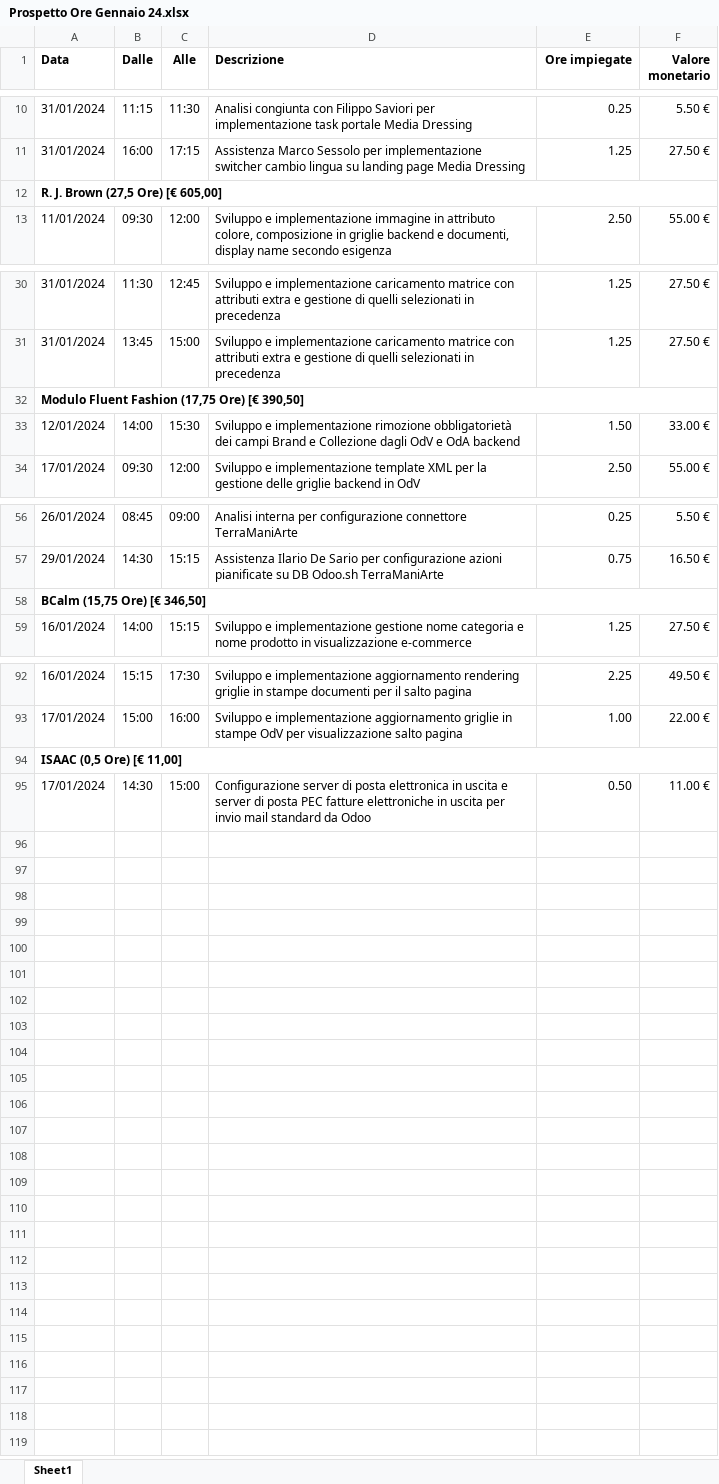
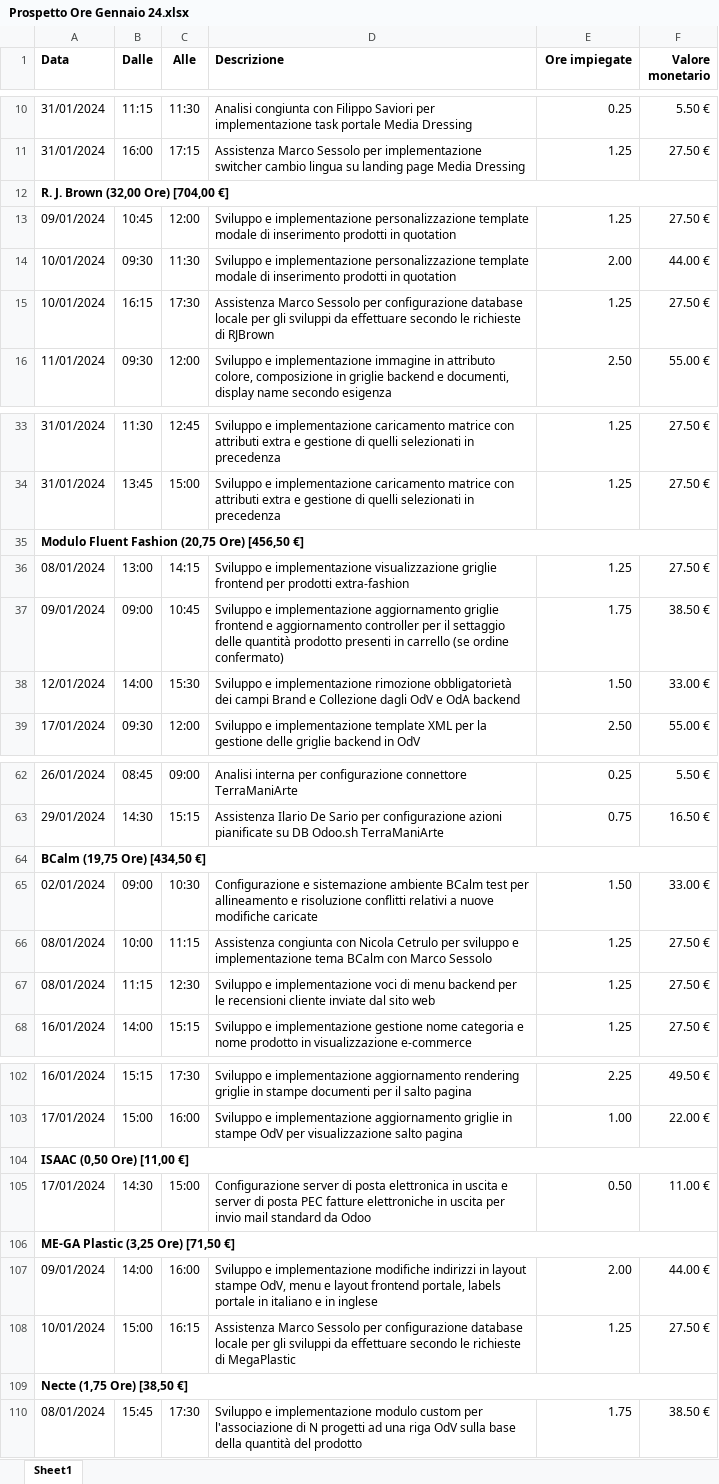
Before and after one commit to nickciava98/nciavarella_custom, an Excel workbook: nciavarella_custom/static/xlsx_data/Prospetto Ore Gennaio 24.xlsx, sheet Sheet1, drawn as a sheet; only a part is shown, gaps mark what is left out; values as stored, in another font and other column widths than the file's, no borders; addresses are those after the commit; the diff covers the shown part only; the diff names each change by its address in the sheet, - before the commit and + after, or states it on an @@ line.

```diff
--- a/nciavarella_custom/static/xlsx_data/Prospetto Ore Gennaio 24.xlsx (sheet Sheet1)
+++ b/nciavarella_custom/static/xlsx_data/Prospetto Ore Gennaio 24.xlsx (sheet Sheet1)
-A12 (Data): R. J. Brown (27,5 Ore) [€ 605,00]
+A12 (Data): R. J. Brown (32,00 Ore) [704,00 €]
+row 13: 09/01/2024 | 10:45 | 12:00 | Sviluppo e implementazione personalizzazione template modale di inserimento prodotti in quotation | 1.25 | 27.50 €
+row 14: 10/01/2024 | 09:30 | 11:30 | Sviluppo e implementazione personalizzazione template modale di inserimento prodotti in quotation | 2.00 | 44.00 €
+row 15: 10/01/2024 | 16:15 | 17:30 | Assistenza Marco Sessolo per configurazione database locale per gli sviluppi da effettuare secondo le richieste di RJBrown | 1.25 | 27.50 €
-A35 (Data): Modulo Fluent Fashion (17,75 Ore) [€ 390,50]
+A35 (Data): Modulo Fluent Fashion (20,75 Ore) [456,50 €]
+row 36: 08/01/2024 | 13:00 | 14:15 | Sviluppo e implementazione visualizzazione griglie frontend per prodotti extra-fashion | 1.25 | 27.50 €
+row 37: 09/01/2024 | 09:00 | 10:45 | Sviluppo e implementazione aggiornamento griglie frontend e aggiornamento controller per il settaggio delle quantità prodotto presenti in carrello (se ordine confermato) | 1.75 | 38.50 €
-A64 (Data): BCalm (15,75 Ore) [€ 346,50]
+A64 (Data): BCalm (19,75 Ore) [434,50 €]
+row 65: 02/01/2024 | 09:00 | 10:30 | Configurazione e sistemazione ambiente BCalm test per allineamento e risoluzione conflitti relativi a nuove modifiche caricate | 1.50 | 33.00 €
+row 66: 08/01/2024 | 10:00 | 11:15 | Assistenza congiunta con Nicola Cetrulo per sviluppo e implementazione tema BCalm con Marco Sessolo | 1.25 | 27.50 €
+row 67: 08/01/2024 | 11:15 | 12:30 | Sviluppo e implementazione voci di menu backend per le recensioni cliente inviate dal sito web | 1.25 | 27.50 €
-A104 (Data): ISAAC (0,5 Ore) [€ 11,00]
+A104 (Data): ISAAC (0,50 Ore) [11,00 €]
+row 106: ME-GA Plastic (3,25 Ore) [71,50 €]
+row 107: 09/01/2024 | 14:00 | 16:00 | Sviluppo e implementazione modifiche indirizzi in layout stampe OdV, menu e layout frontend portale, labels portale in italiano e in inglese | 2.00 | 44.00 €
+row 108: 10/01/2024 | 15:00 | 16:15 | Assistenza Marco Sessolo per configurazione database locale per gli sviluppi da effettuare secondo le richieste di MegaPlastic | 1.25 | 27.50 €
+row 109: Necte (1,75 Ore) [38,50 €]
+row 110: 08/01/2024 | 15:45 | 17:30 | Sviluppo e implementazione modulo custom per l'associazione di N progetti ad una riga OdV sulla base della quantità del prodotto | 1.75 | 38.50 €
```
Also changed, not shown: 2 added rows and 10 edited cells elsewhere in this sheet, 1 other file.
